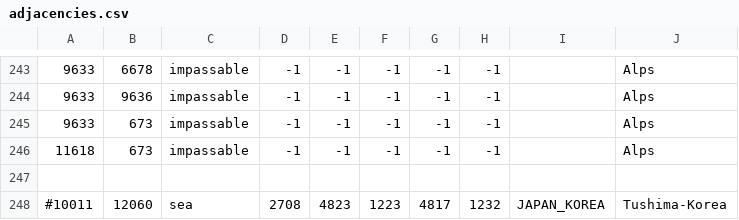
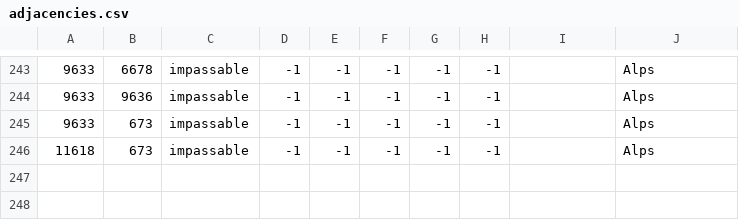
Before and after one commit to ReddixT/Casual-Multiplayer, a CSV file: map/adjacencies.csv, drawn as a sheet; only a part is shown, gaps mark what is left out; the diff names each change by its address in the sheet, - before the commit and + after, or states it on an @@ line.

Commit message:
Fix

```diff
--- a/map/adjacencies.csv
+++ b/map/adjacencies.csv
-row 247: (empty)
-row 248: #10011 | 12060 | sea | 2708 | 4823 | 1223 | 4817 | 1232 | JAPAN_KOREA | Tushima-Korea
```
